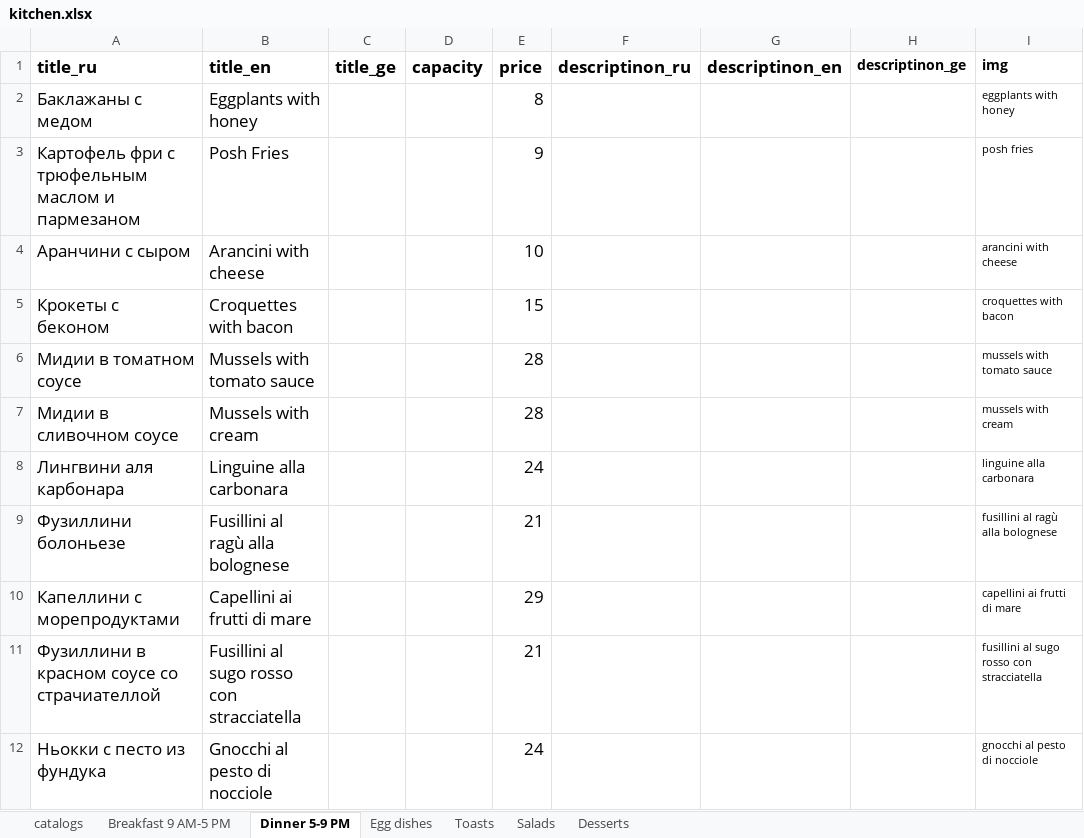
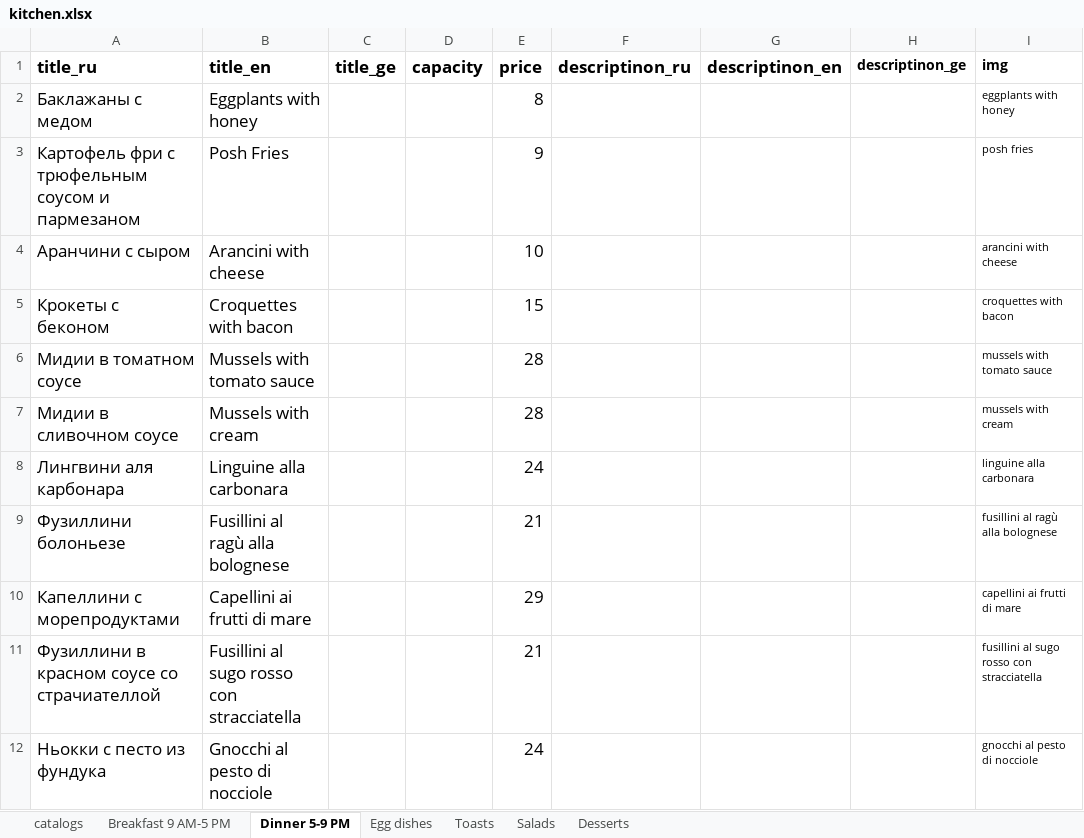
Before and after one commit to GkirillS/GkirillS.github.io, an Excel workbook: public/magnolia/kitchen.xlsx, sheet Dinner 5-9 PM, drawn as a sheet; only a part is shown; values as stored, in another font and other column widths than the file's, no borders; the diff names each change by its address in the sheet, - before the commit and + after, or states it on an @@ line.

```diff
--- a/public/magnolia/kitchen.xlsx (sheet Dinner 5-9 PM)
+++ b/public/magnolia/kitchen.xlsx (sheet Dinner 5-9 PM)
-A3 (title_ru): …с трюфельным маслом и пармезаном
+A3 (title_ru): …с трюфельным соусом и пармезаном
```
